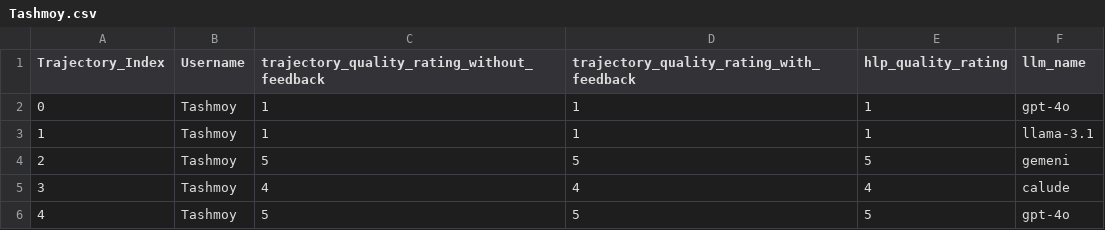
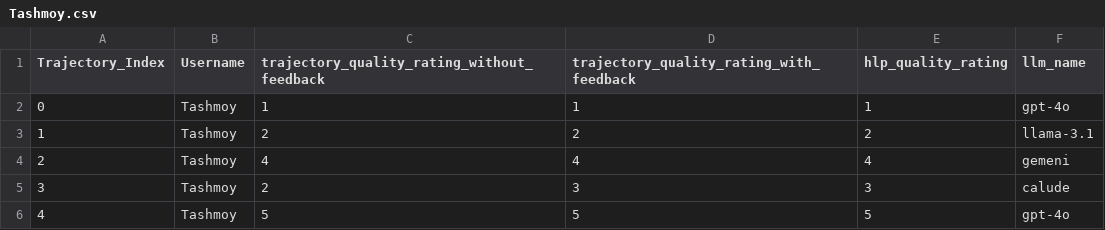
Before and after one commit to Tashmoy966/User_Study, a CSV file: output/Tashmoy.csv, drawn as a sheet.

```diff
--- a/output/Tashmoy.csv
+++ b/output/Tashmoy.csv
@@ -2,5 +2,5 @@ Trajectory_Index,Username,trajectory_quality_rating_without_feedback,trajectory_
 0,Tashmoy,1,1,1,gpt-4o
-1,Tashmoy,1,1,1,llama-3.1
-2,Tashmoy,5,5,5,gemeni
-3,Tashmoy,4,4,4,calude
+1,Tashmoy,2,2,2,llama-3.1
+2,Tashmoy,4,4,4,gemeni
+3,Tashmoy,2,3,3,calude
 4,Tashmoy,5,5,5,gpt-4o
```
Also changed, not shown: 4 other files.
